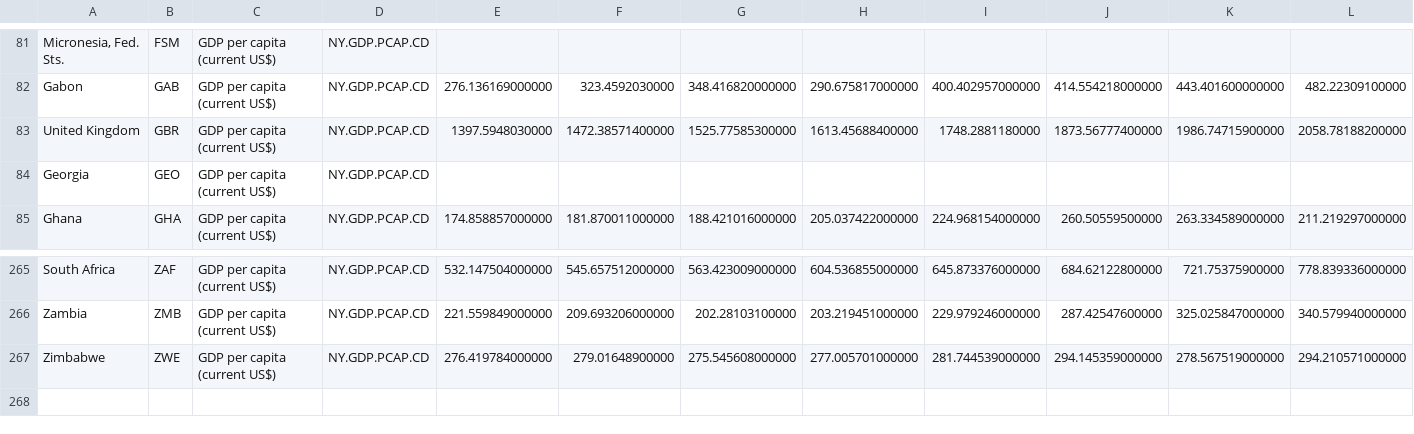
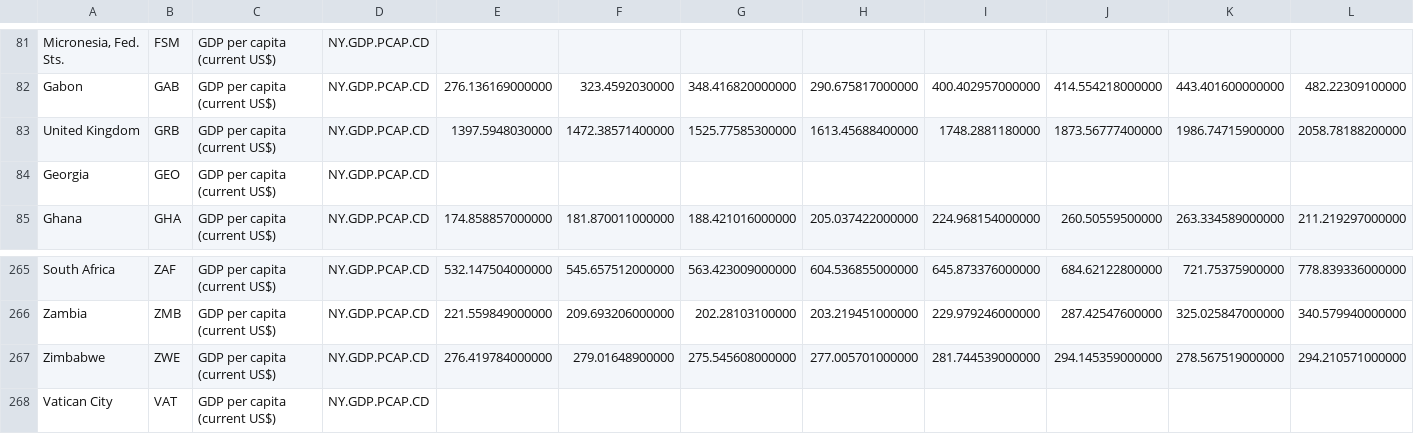
Before and after one commit to Tomyrex27800/TP1-Desarrollo-de-Sistemas-2C, a CSV file: pbi-per-capita-pais.csv, drawn as a sheet; only a part is shown, gaps mark what is left out; rows hold the shown columns only; the diff names each change by its address in the sheet, - before the commit and + after, or states it on an @@ line.

```diff
--- a/pbi-per-capita-pais.csv
+++ b/pbi-per-capita-pais.csv
-B83: GBR
+B83: GRB
+row 268: Vatican City | VAT | GDP per capita (current US$) | NY.GDP.PCAP.CD
```
Also changed, not shown: 5 other files.
